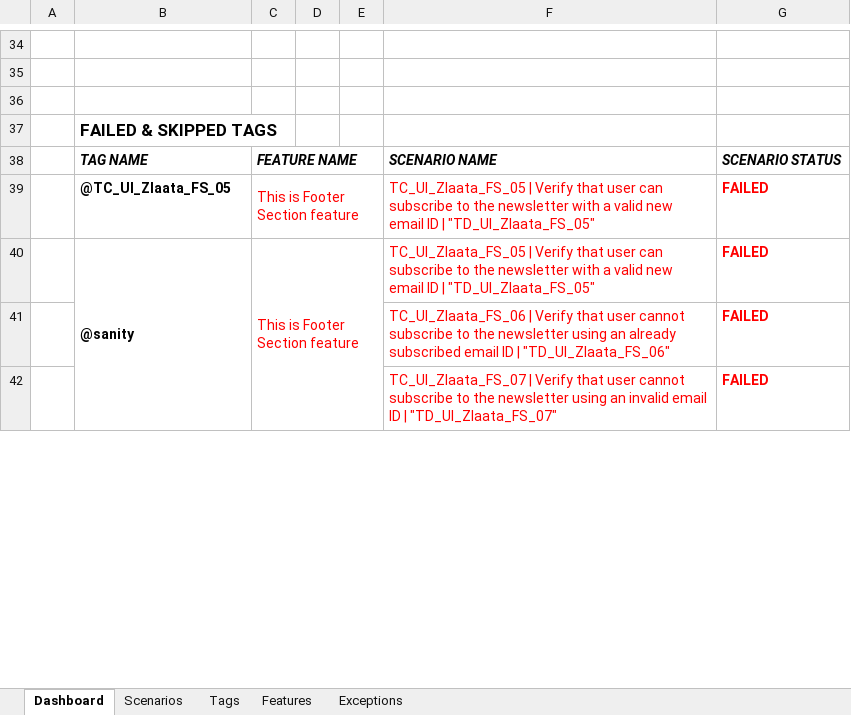
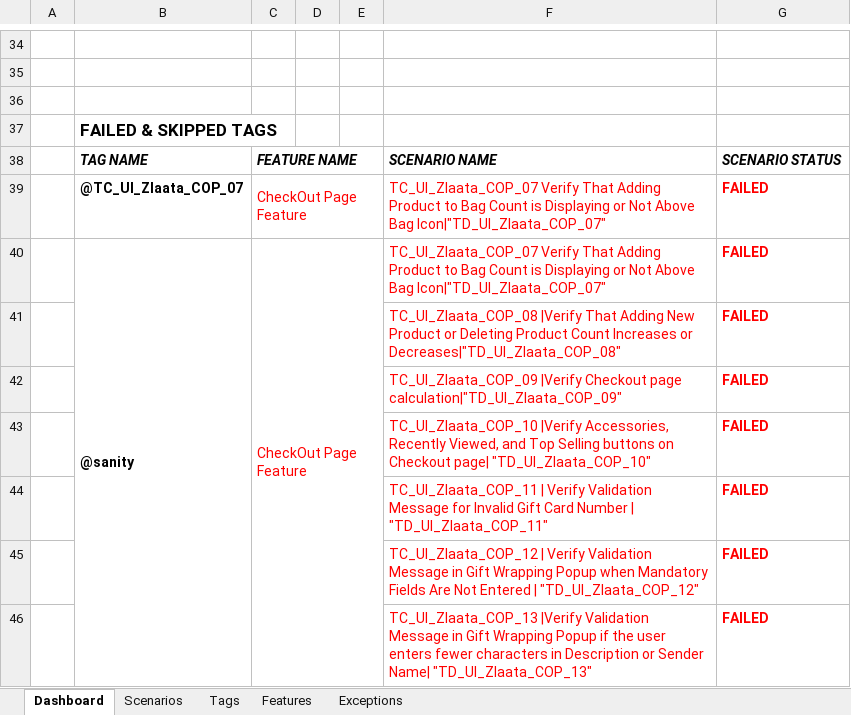
Before and after one commit to ZlaataAutomation/ZlaataQAsever, an Excel workbook: reports/Extent-Report/Zlaata-QAResults.xlsx, sheet Dashboard, drawn as a sheet; only a part is shown, gaps mark what is left out; values as stored, in another font and other column widths than the file's, no borders; charts and pictures not drawn; addresses are those after the commit; the diff covers the shown part only; the diff names each change by its address in the sheet, - before the commit and + after, or states it on an @@ line.

```diff
--- a/reports/Extent-Report/Zlaata-QAResults.xlsx (sheet Dashboard)
+++ b/reports/Extent-Report/Zlaata-QAResults.xlsx (sheet Dashboard)
-B39: @TC_UI_Zlaata_FS_05
+B39: @TC_UI_Zlaata_COP_07
-C39:C40: This is Footer Section feature
+C39:C40: CheckOut Page Feature
-F39:F40: TC_UI_Zlaata_FS_05 | Verify that user can subscribe to the newsletter with a valid new email ID | "TD_UI_Zlaata_FS_05"
+F39:F40: TC_UI_Zlaata_COP_07 Verify That Adding Product to Bag Count is Displaying or Not Above Bag Icon|"TD_UI_Zlaata_COP_07"
-F41: TC_UI_Zlaata_FS_06 | Verify that user cannot subscribe to the newsletter using an already subscribed email ID | "TD_UI_Zlaata_FS_06"
+F41: TC_UI_Zlaata_COP_08 |Verify That Adding New Product or Deleting Product Count Increases or Decreases|"TD_UI_Zlaata_COP_08"
+row 42:  |  |  |  |  | TC_UI_Zlaata_COP_09 |Verify Checkout page calculation|"TD_UI_Zlaata_COP_09" | FAILED
-F43: TC_UI_Zlaata_FS_07 | Verify that user cannot subscribe to the newsletter using an invalid email ID | "TD_UI_Zlaata_FS_07"
+F43: TC_UI_Zlaata_COP_10 |Verify Accessories, Recently Viewed, and Top Selling buttons on Checkout page| "TD_UI_Zlaata_COP_10"
+row 44:  |  |  |  |  | TC_UI_Zlaata_COP_11 | Verify Validation Message for Invalid Gift Card Number | "TD_UI_Zlaata_COP_11" | FAILED
+row 45:  |  |  |  |  | TC_UI_Zlaata_COP_12 | Verify Validation Message in Gift Wrapping Popup when Mandatory Fields Are Not Entered | "TD_UI_Zlaata_COP_12" | FAILED
+row 46:  |  |  |  |  | TC_UI_Zlaata_COP_13 |Verify Validation Message in Gift Wrapping Popup if the user enters fewer characters in Description or Sender Name| "TD_UI_Zlaata_COP_13" | FAILED
```
Also changed, not shown: 11 added rows and 10 edited cells elsewhere in this sheet, sheet Tags, sheet Scenarios, sheet Exceptions, sheet Features, charts or pictures, 46 other files.
